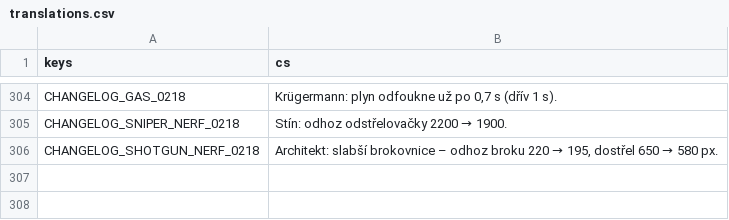
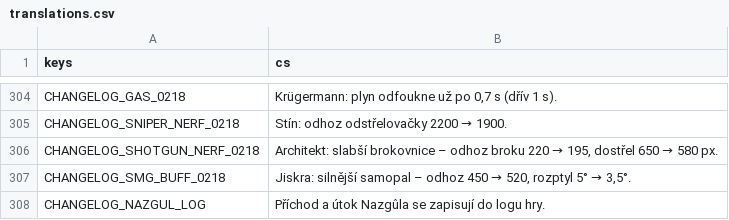
Before and after one commit to nejhorsiprogramatorsveta/Gun_game, a CSV file: localization/translations.csv, drawn as a sheet; only a part is shown, gaps mark what is left out.

```diff
--- a/localization/translations.csv
+++ b/localization/translations.csv
@@ -306 +306,3 @@ CHANGELOG_SNIPER_NERF_0218,"Stín: odhoz odstřelovačky 2200 → 1900."
 CHANGELOG_SHOTGUN_NERF_0218,"Architekt: slabší brokovnice – odhoz broku 220 → 195, dostřel 650 → 580 px."
+CHANGELOG_SMG_BUFF_0218,"Jiskra: silnější samopal – odhoz 450 → 520, rozptyl 5° → 3,5°."
+CHANGELOG_NAZGUL_LOG,Příchod a útok Nazgûla se zapisují do logu hry.
```
Also changed, not shown: 9 other files.
